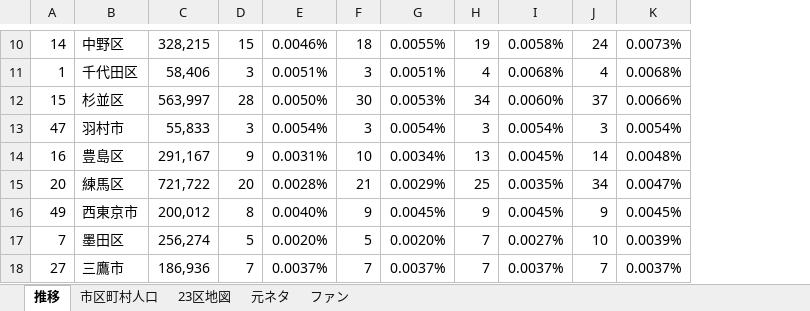
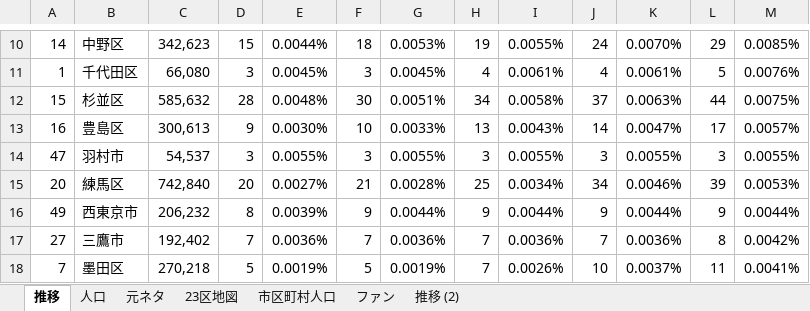
Before and after one commit to YasushiIizuka/COVID-19, an Excel workbook: 罹患者数.xlsx, sheet 推移, drawn as a sheet; only a part is shown, gaps mark what is left out; values as stored, in another font and other column widths than the file's, no borders; charts and pictures not drawn; removed rows and columns are numbered as before the commit, all else as after; the diff covers the shown part only; the diff names each change by its address in the sheet, - before the commit and + after, or states it on an @@ line.

```diff
--- a/罹患者数.xlsx (sheet 推移)
+++ b/罹患者数.xlsx (sheet 推移)
+sheet tab: 人口
+sheet tab: 推移 (2)
@@ sheet tab order changed: 推移 | 人口 | 元ネタ | 23区地図 | 市区町村人口 | ファン | 推移 (2) @@
-column C, rows 10-12: 328,215 | 58,406 | 563,997; rows 14-16: 291,167 | 721,722 | 200,012; row 18: 186,936
+column C, rows 10-13: 342,623 | 66,080 | 585,632 | 300,613; rows 15-17: 742,840 | 206,232 | 192,402
+column L, rows 10-13: 29 | 5 | 44 | 17; rows 15-17: 39 | 9 | 8
+column M, rows 10-13: 0.0085% | 0.0076% | 0.0075% | 0.0057%; rows 15-17: 0.0053% | 0.0044% | 0.0042%
-E10: 0.0046%
+E10: 0.0044%
-G10: 0.0055%
+G10: 0.0053%
-I10: 0.0058%
+I10: 0.0055%
-K10: 0.0073%
+K10: 0.0070%
-E11: 0.0051%
+E11: 0.0045%
-G11: 0.0051%
+G11: 0.0045%
-I11: 0.0068%
+I11: 0.0061%
-K11: 0.0068%
+K11: 0.0061%
-E12: 0.0050%
+E12: 0.0048%
-G12: 0.0053%
+G12: 0.0051%
-I12: 0.0060%
+I12: 0.0058%
-K12: 0.0066%
+K12: 0.0063%
-row 13: 47 | 羽村市 | 55,833 | 3 | 0.0054% | 3 | 0.0054% | 3 | 0.0054% | 3 | 0.0054%
-E13: 0.0031%
+E13: 0.0030%
-G13: 0.0034%
+G13: 0.0033%
-I13: 0.0045%
+I13: 0.0043%
-K13: 0.0048%
+K13: 0.0047%
+row 14: 47 | 羽村市 | 54,537 | 3 | 0.0055% | 3 | 0.0055% | 3 | 0.0055% | 3 | 0.0055% | 3 | 0.0055%
-E15: 0.0028%
+E15: 0.0027%
-G15: 0.0029%
+G15: 0.0028%
-I15: 0.0035%
+I15: 0.0034%
-K15: 0.0047%
+K15: 0.0046%
-E16: 0.0040%
+E16: 0.0039%
-G16: 0.0045%
+G16: 0.0044%
-I16: 0.0045%
+I16: 0.0044%
-K16: 0.0045%
+K16: 0.0044%
-row 17: 7 | 墨田区 | 256,274 | 5 | 0.0020% | 5 | 0.0020% | 7 | 0.0027% | 10 | 0.0039%
-E17: 0.0037%
+E17: 0.0036%
-G17: 0.0037%
+G17: 0.0036%
-I17: 0.0037%
+I17: 0.0036%
-K17: 0.0037%
+K17: 0.0036%
+row 18: 7 | 墨田区 | 270,218 | 5 | 0.0019% | 5 | 0.0019% | 7 | 0.0026% | 10 | 0.0037% | 11 | 0.0041%
```
Also changed, not shown: 6 added rows, 6 removed rows, 9 moved rows and 46 edited cells elsewhere in this sheet, formulas that keep their value, charts or pictures, 1 other file.
